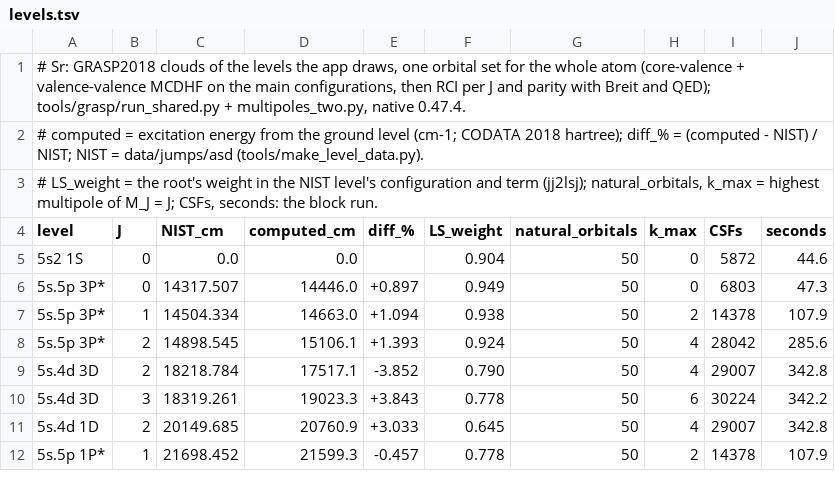
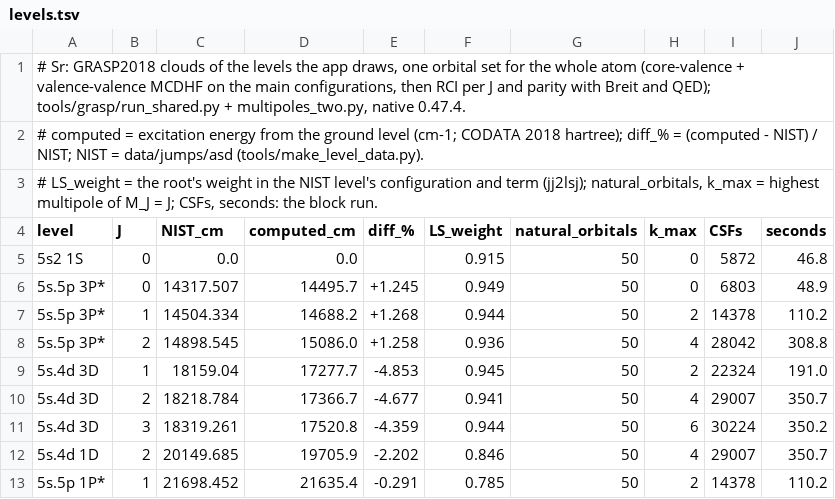
Before and after one commit to ShelaShelby/physics-lab, a TSV file: native/data/jumps/grasp/Sr/levels.tsv, drawn as a sheet; only a part is shown; the diff covers the shown part only.

```diff
--- a/native/data/jumps/grasp/Sr/levels.tsv
+++ b/native/data/jumps/grasp/Sr/levels.tsv
@@ -4,9 +4,10 @@
 level	J	NIST_cm	computed_cm	diff_%	LS_weight	natural_orbitals	k_max	CSFs	seconds
-5s2 1S	0	0.0	0.0		0.904	50	0	5872	44.6
-5s.5p 3P*	0	14317.507	14446.0	+0.897	0.949	50	0	6803	47.3
-5s.5p 3P*	1	14504.334	14663.0	+1.094	0.938	50	2	14378	107.9
-5s.5p 3P*	2	14898.545	15106.1	+1.393	0.924	50	4	28042	285.6
-5s.4d 3D	2	18218.784	17517.1	-3.852	0.790	50	4	29007	342.8
-5s.4d 3D	3	18319.261	19023.3	+3.843	0.778	50	6	30224	342.2
-5s.4d 1D	2	20149.685	20760.9	+3.033	0.645	50	4	29007	342.8
-5s.5p 1P*	1	21698.452	21599.3	-0.457	0.778	50	2	14378	107.9
+5s2 1S	0	0.0	0.0		0.915	50	0	5872	46.8
+5s.5p 3P*	0	14317.507	14495.7	+1.245	0.949	50	0	6803	48.9
+5s.5p 3P*	1	14504.334	14688.2	+1.268	0.944	50	2	14378	110.2
+5s.5p 3P*	2	14898.545	15086.0	+1.258	0.936	50	4	28042	308.8
+5s.4d 3D	1	18159.04	17277.7	-4.853	0.945	50	2	22324	191.0
+5s.4d 3D	2	18218.784	17366.7	-4.677	0.941	50	4	29007	350.7
+5s.4d 3D	3	18319.261	17520.8	-4.359	0.944	50	6	30224	350.2
+5s.4d 1D	2	20149.685	19705.9	-2.202	0.846	50	4	29007	350.7
+5s.5p 1P*	1	21698.452	21635.4	-0.291	0.785	50	2	14378	110.2
```
Also changed, not shown: 3 added rows, 4 removed rows and 93 edited cells elsewhere in this file, native/data/jumps/grasp/Ca/levels.tsv, native/data/jumps/grasp/Cd/levels.tsv, 56 other files.
